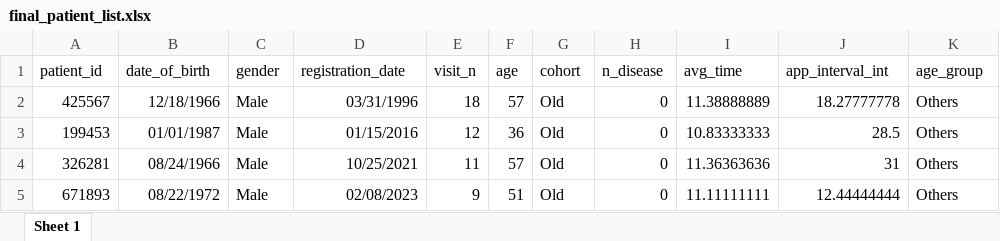
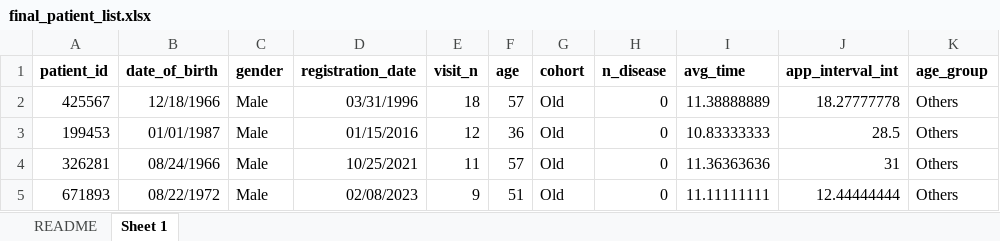
Before and after one commit to NianyuLi/Archvale-patient-analysis, an Excel workbook: final_patient_list.xlsx, sheet Sheet 1, drawn as a sheet; only a part is shown; values as stored, in another font and other column widths than the file's, no borders; the diff names each change by its address in the sheet, - before the commit and + after, or states it on an @@ line.

```diff
--- a/final_patient_list.xlsx (sheet Sheet 1)
+++ b/final_patient_list.xlsx (sheet Sheet 1)
+sheet tab: README
-A1:K1 bold: off
+A1:K1 bold: on
```
Also changed, not shown: 5 other files.
